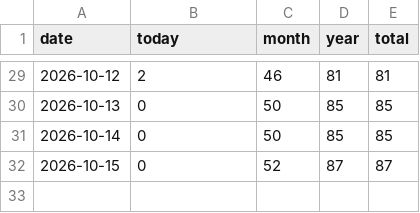
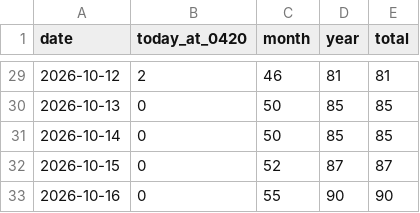
Before and after one commit to 5-Jihwan/aidpage, a CSV file: data/stats/visits.csv, drawn as a sheet; only a part is shown, gaps mark what is left out; the diff names each change by its address in the sheet, - before the commit and + after, or states it on an @@ line.

```diff
--- a/data/stats/visits.csv
+++ b/data/stats/visits.csv
-B1: today
+B1: today_at_0420
+row 33: 2026-10-16 | 0 | 55 | 90 | 90
```
Also changed, not shown: data/stats/daily.csv, 20 other files.
